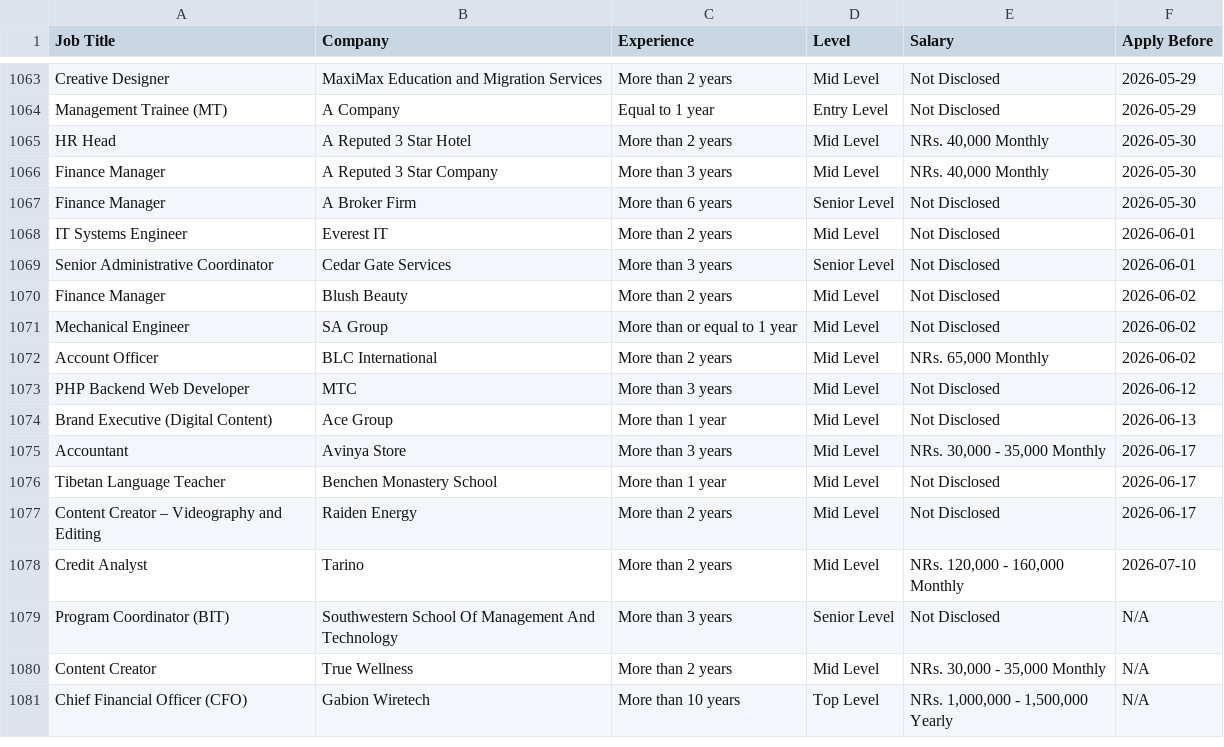
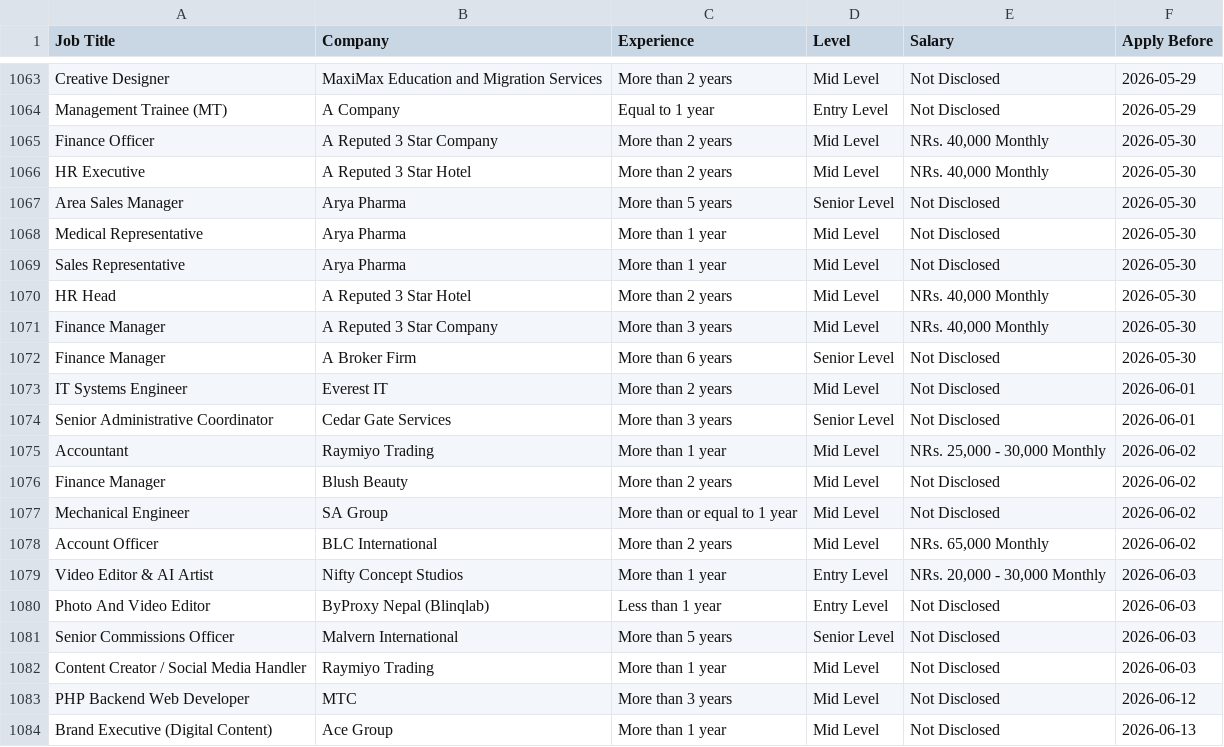
Before and after one commit to ashira-maharjan/jobportal-scraper, a CSV file: data_file/by_deadline.csv, drawn as a sheet; only a part is shown, gaps mark what is left out; the shorter side is filled out with more unchanged rows.

Commit message:
Auto update job data

```diff
--- a/data_file/by_deadline.csv
+++ b/data_file/by_deadline.csv
@@ -1064,2 +1064,7 @@ Creative Designer,MaxiMax Education and Migration Services,More than 2 years,Mid
 Management Trainee (MT),A Company,Equal to 1 year,Entry Level,Not Disclosed,2026-05-29
+Finance Officer,A Reputed 3 Star Company,More than 2 years,Mid Level,"NRs. 40,000 Monthly",2026-05-30
+HR Executive,A Reputed 3 Star Hotel,More than 2 years,Mid Level,"NRs. 40,000 Monthly",2026-05-30
+Area Sales Manager,Arya Pharma,More than 5 years,Senior Level,Not Disclosed,2026-05-30
+Medical Representative,Arya Pharma,More than 1 year,Mid Level,Not Disclosed,2026-05-30
+Sales Representative,Arya Pharma,More than 1 year,Mid Level,Not Disclosed,2026-05-30
 HR Head,A Reputed 3 Star Hotel,More than 2 years,Mid Level,"NRs. 40,000 Monthly",2026-05-30
@@ -1069,2 +1074,3 @@ IT Systems Engineer,Everest IT,More than 2 years,Mid Level,Not Disclosed,2026-06
 Senior Administrative Coordinator,Cedar Gate Services,More than 3 years,Senior Level,Not Disclosed,2026-06-01
+Accountant,Raymiyo Trading,More than 1 year,Mid Level,"NRs. 25,000 - 30,000 Monthly",2026-06-02
 Finance Manager,Blush Beauty,More than 2 years,Mid Level,Not Disclosed,2026-06-02
@@ -1072,2 +1078,6 @@ Mechanical Engineer,SA Group,More than or equal to 1 year,Mid Level,Not Disclose
 Account Officer,BLC International,More than 2 years,Mid Level,"NRs. 65,000 Monthly",2026-06-02
+Video Editor & AI Artist,Nifty Concept Studios,More than 1 year,Entry Level,"NRs. 20,000 - 30,000 Monthly",2026-06-03
+Photo And Video Editor,ByProxy Nepal (Blinqlab),Less than 1 year,Entry Level,Not Disclosed,2026-06-03
+Senior Commissions Officer,Malvern International,More than 5 years,Senior Level,Not Disclosed,2026-06-03
+Content Creator / Social Media Handler,Raymiyo Trading,More than 1 year,Mid Level,Not Disclosed,2026-06-03
 PHP Backend Web Developer,MTC,More than 3 years,Mid Level,Not Disclosed,2026-06-12
```
Also changed, not shown: data_file/top_jobs.csv.
